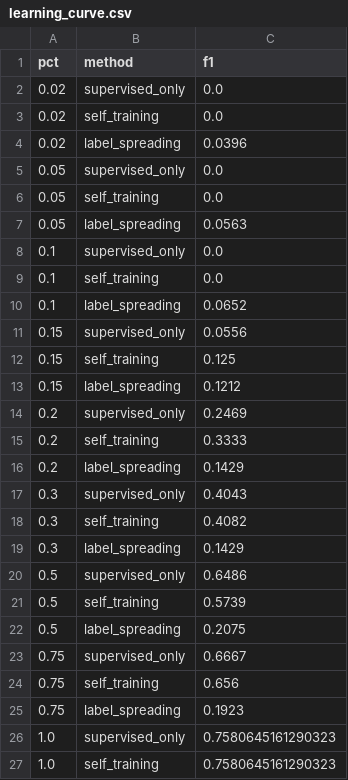
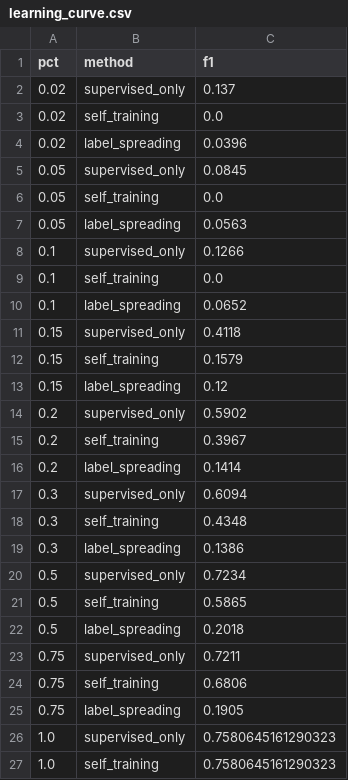
Before and after one commit to tyanzuq2811/Data_Mining_Project, a CSV file: outputs/tables/learning_curve.csv, drawn as a sheet; only a part is shown.

```diff
--- a/outputs/tables/learning_curve.csv
+++ b/outputs/tables/learning_curve.csv
@@ -1,26 +1,26 @@
 pct,method,f1
-0.02,supervised_only,0.0
+0.02,supervised_only,0.137
 0.02,self_training,0.0
 0.02,label_spreading,0.0396
-0.05,supervised_only,0.0
+0.05,supervised_only,0.0845
 0.05,self_training,0.0
 0.05,label_spreading,0.0563
-0.1,supervised_only,0.0
+0.1,supervised_only,0.1266
 0.1,self_training,0.0
 0.1,label_spreading,0.0652
-0.15,supervised_only,0.0556
-0.15,self_training,0.125
-0.15,label_spreading,0.1212
-0.2,supervised_only,0.2469
-0.2,self_training,0.3333
-0.2,label_spreading,0.1429
-0.3,supervised_only,0.4043
-0.3,self_training,0.4082
-0.3,label_spreading,0.1429
-0.5,supervised_only,0.6486
-0.5,self_training,0.5739
-0.5,label_spreading,0.2075
-0.75,supervised_only,0.6667
-0.75,self_training,0.656
-0.75,label_spreading,0.1923
+0.15,supervised_only,0.4118
+0.15,self_training,0.1579
+0.15,label_spreading,0.12
+0.2,supervised_only,0.5902
+0.2,self_training,0.3967
+0.2,label_spreading,0.1414
+0.3,supervised_only,0.6094
+0.3,self_training,0.4348
+0.3,label_spreading,0.1386
+0.5,supervised_only,0.7234
+0.5,self_training,0.5865
+0.5,label_spreading,0.2018
+0.75,supervised_only,0.7211
+0.75,self_training,0.6806
+0.75,label_spreading,0.1905
 1.0,supervised_only,0.7580645161290323
```
Also changed, not shown: outputs/tables/association_rules.csv, outputs/tables/clustering_comparison.csv, 14 other files.
